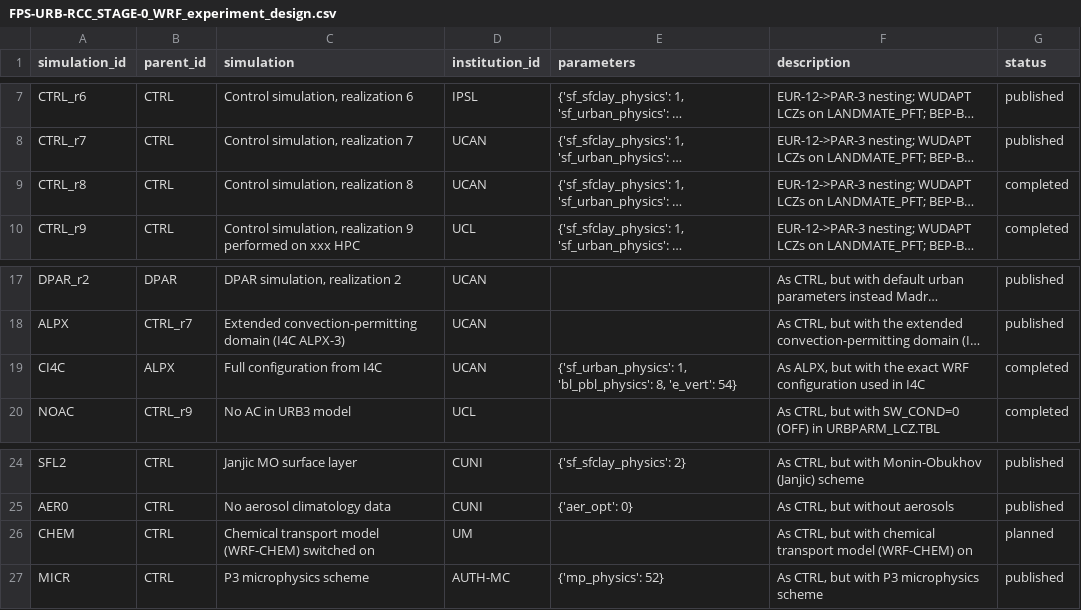
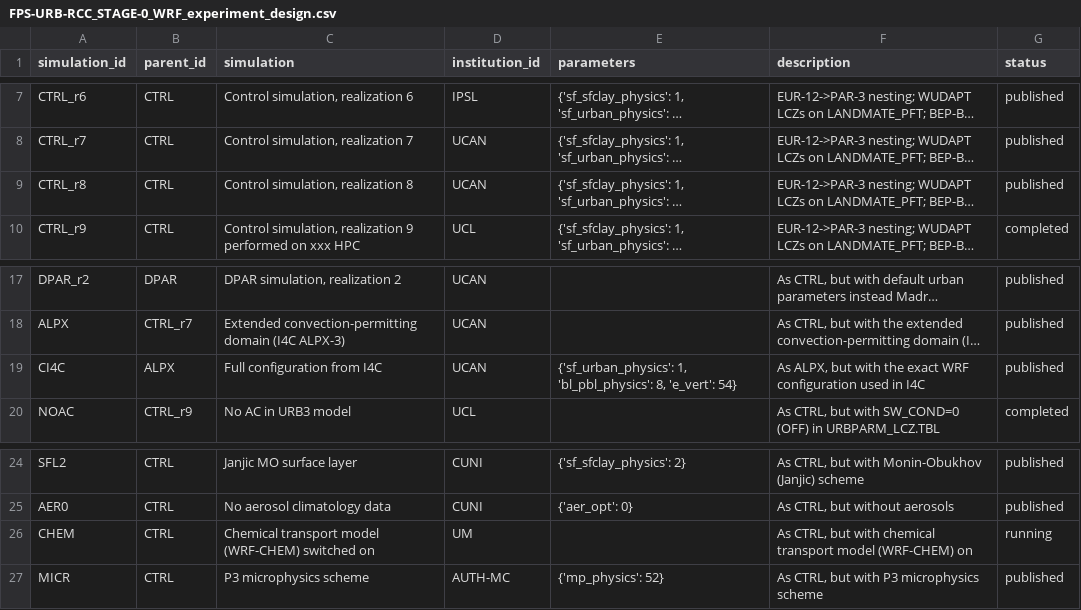
Before and after one commit to CORDEX-WRF-community/fps-urb-rcc, a CSV file: STAGE-0/FPS-URB-RCC_STAGE-0_WRF_experiment_design.csv, drawn as a sheet; only a part is shown, gaps mark what is left out; long unchanged cells end in …; the diff names each change by its address in the sheet, - before the commit and + after, or states it on an @@ line.

Commit message:
Update status of UCAN and UM simulations.

```diff
--- a/STAGE-0/FPS-URB-RCC_STAGE-0_WRF_experiment_design.csv
+++ b/STAGE-0/FPS-URB-RCC_STAGE-0_WRF_experiment_design.csv
-G9 (status): completed
+G9 (status): published
-G19 (status): completed
+G19 (status): published
-G26 (status): planned
+G26 (status): running
```
Also changed, not shown: STAGE-0/FPS-URB-RCC_STAGE-0_WRF_experiment_list.csv, 3 other files.
